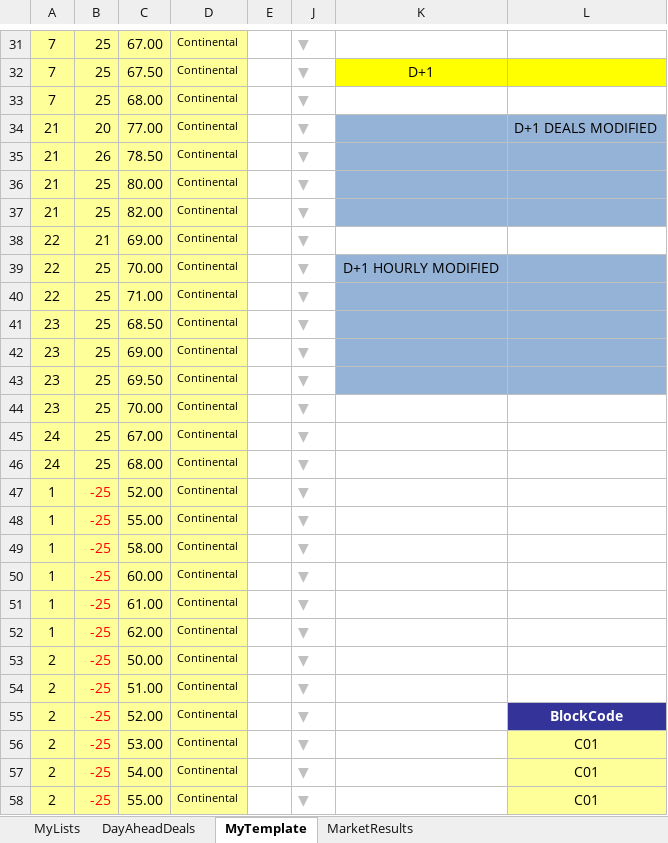
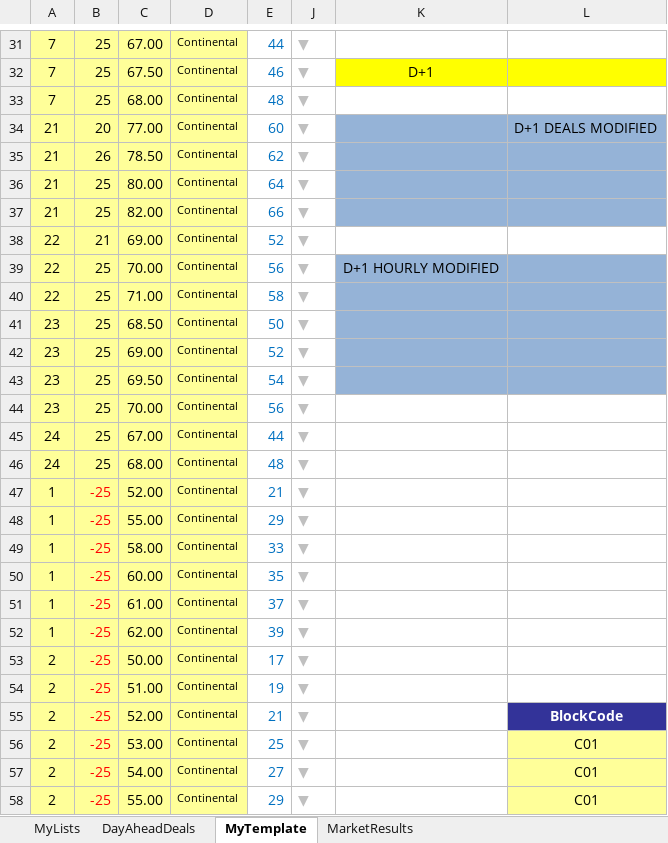
Before and after one commit to feddieminas/VBA, an Excel workbook: EPEXSpotExchangeBidOffer_UserForm_UDF/EPEX_PowerBidOffer_Template.xlsm, sheet MyTemplate, drawn as a sheet; only a part is shown, gaps mark what is left out; values as stored, in another font and other column widths than the file's, no borders; charts and pictures and conditional formats not drawn; the diff covers the shown part only; the diff names each change by its address in the sheet, - before the commit and + after, or states it on an @@ line.

```diff
--- a/EPEXSpotExchangeBidOffer_UserForm_UDF/EPEX_PowerBidOffer_Template.xlsm (sheet MyTemplate)
+++ b/EPEXSpotExchangeBidOffer_UserForm_UDF/EPEX_PowerBidOffer_Template.xlsm (sheet MyTemplate)
-E31: (empty)
+E31: 44
-E32: (empty)
+E32: 46
-E33: (empty)
+E33: 48
-E34: (empty)
+E34: 60
-E35: (empty)
+E35: 62
-E36: (empty)
+E36: 64
-E37: (empty)
+E37: 66
-E38: (empty)
+E38: 52
-E39: (empty)
+E39: 56
-E40: (empty)
+E40: 58
-E41: (empty)
+E41: 50
-E42: (empty)
+E42: 52
-E43: (empty)
+E43: 54
-E44: (empty)
+E44: 56
-E45: (empty)
+E45: 44
-E46: (empty)
+E46: 48
-E47: (empty)
+E47: 21
-E48: (empty)
+E48: 29
-E49: (empty)
+E49: 33
-E50: (empty)
+E50: 35
-E51: (empty)
+E51: 37
-E52: (empty)
+E52: 39
-E53: (empty)
+E53: 17
-E54: (empty)
+E54: 19
-E55: (empty)
+E55: 21
-E56: (empty)
+E56: 25
-E57: (empty)
+E57: 27
-E58: (empty)
+E58: 29
```
Also changed, not shown: 50 edited cells elsewhere in this sheet, sheet DayAheadDeals, sheet MyLists, ABNAmro_XMLImport/ABNAmro_XML.xlsm, ExcelAddIn_Cellmenu_Calendar_HourlyData/MK_Data.xlsm, 23 other files.
